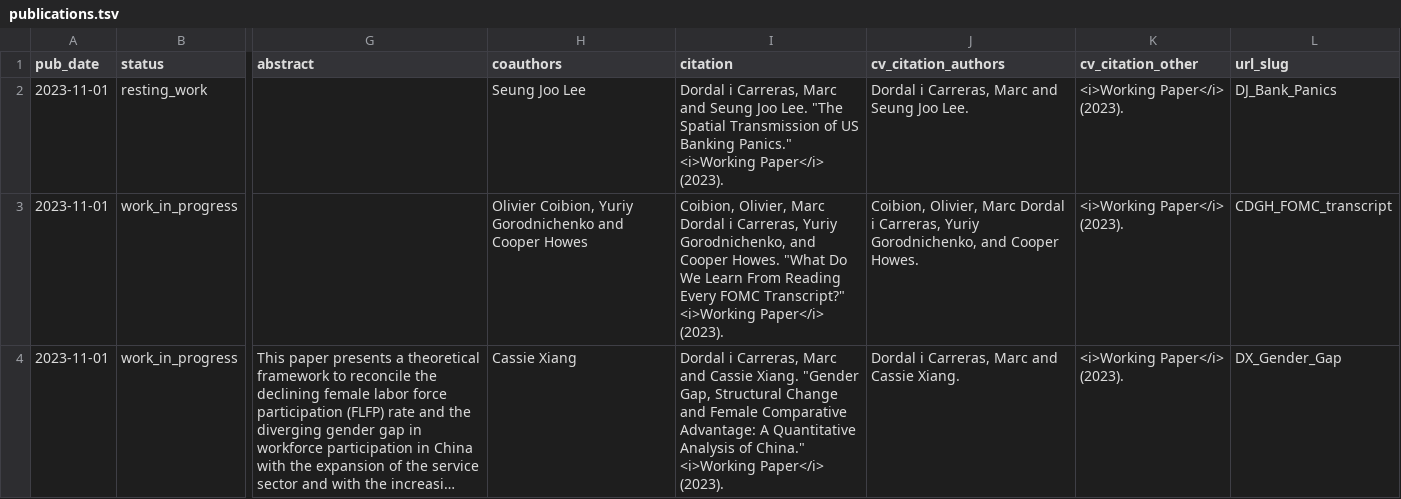
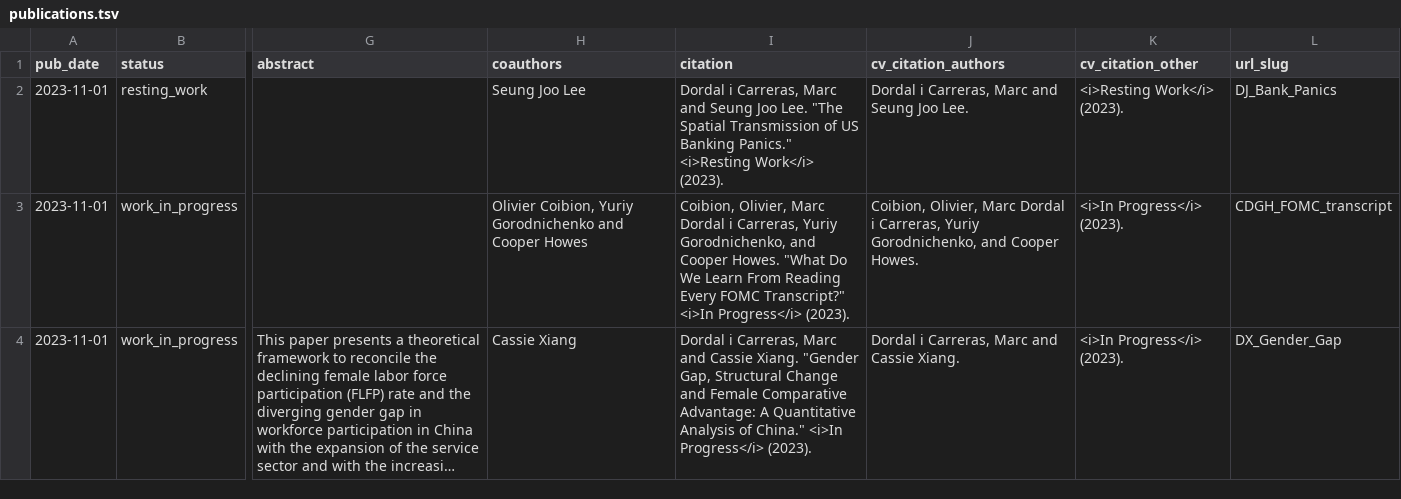
Before and after one commit to marcdordal/marcdordal.github.io, a TSV file: markdown_generator/publications.tsv, drawn as a sheet; only a part is shown, gaps mark what is left out; long unchanged cells end in …; the diff covers the shown part only; the diff names each change by its address in the sheet, - before the commit and + after, or states it on an @@ line.

Commit message:
citation bug fix

```diff
--- a/markdown_generator/publications.tsv
+++ b/markdown_generator/publications.tsv
-I2 (citation): …Banking Panics." <i>Working Paper</i> (2023).
+I2 (citation): …Banking Panics." <i>Resting Work</i> (2023).
-K2 (cv_citation_other): <i>Working Paper</i> (2023).
+K2 (cv_citation_other): <i>Resting Work</i> (2023).
-I3 (citation): …FOMC Transcript?" <i>Working Paper</i> (2023).
+I3 (citation): …FOMC Transcript?" <i>In Progress</i> (2023).
-K3:K4 (cv_citation_other): <i>Working Paper</i> (2023).
+K3:K4 (cv_citation_other): <i>In Progress</i> (2023).
-I4 (citation): …of China." <i>Working Paper</i> (2023).
+I4 (citation): …of China." <i>In Progress</i> (2023).
```
Also changed, not shown: 6 edited cells elsewhere in this file, 8 other files.
